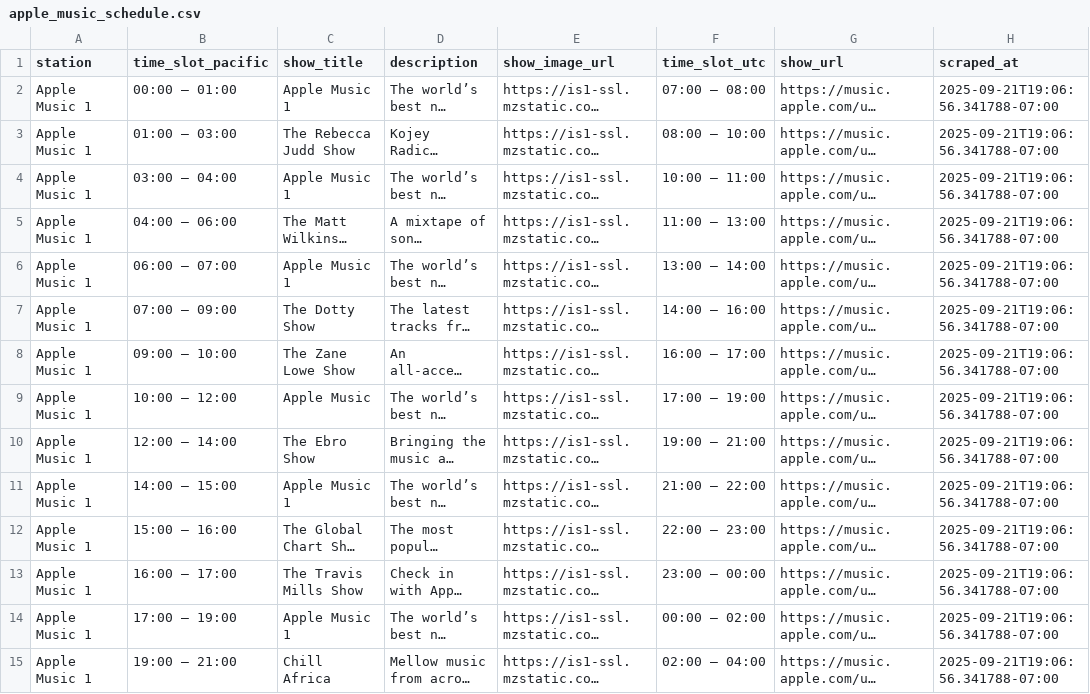
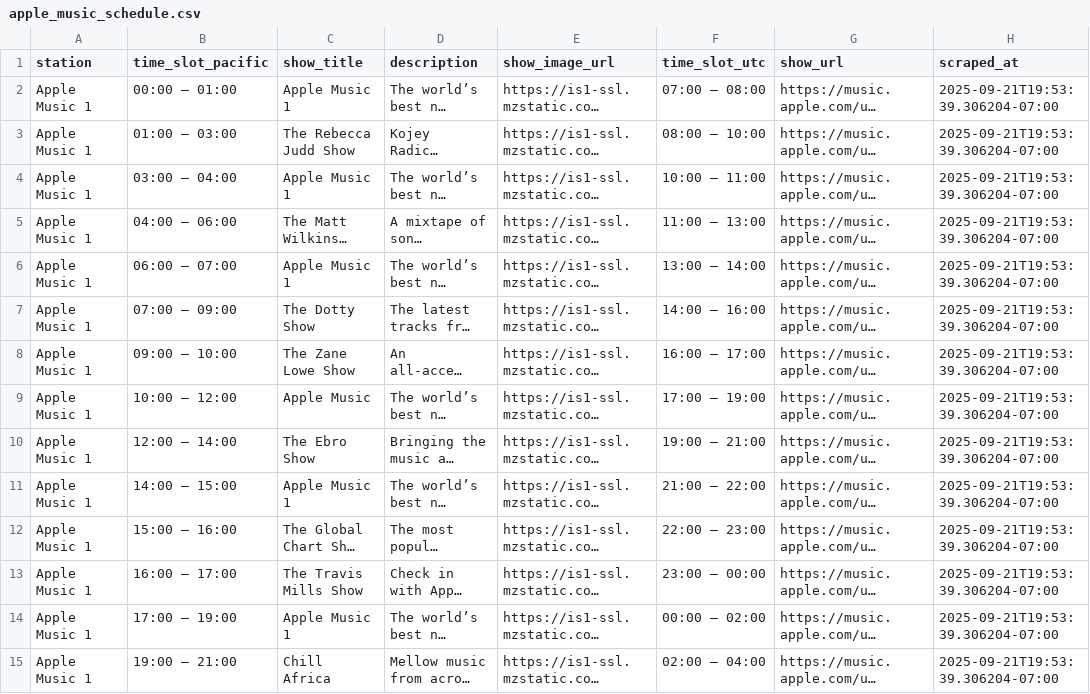
Before and after one commit to keithah/apple-music-schedule-scraper, a CSV file: apple_music_schedule.csv, drawn as a sheet; only a part is shown; long unchanged cells end in …; the diff covers the shown part only; the diff names each change by its address in the sheet, - before the commit and + after, or states it on an @@ line.

```diff
--- a/apple_music_schedule.csv
+++ b/apple_music_schedule.csv
-H2:H15 (scraped_at): 2025-09-21T19:06:56.341788-07:00
+H2:H15 (scraped_at): 2025-09-21T19:53:39.306204-07:00
```
Also changed, not shown: 92 edited cells elsewhere in this file, 1 other file.
